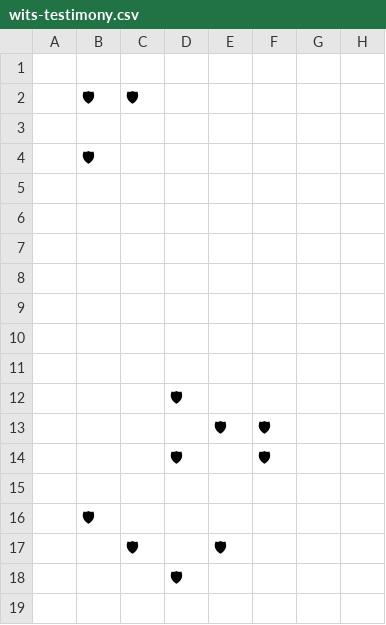
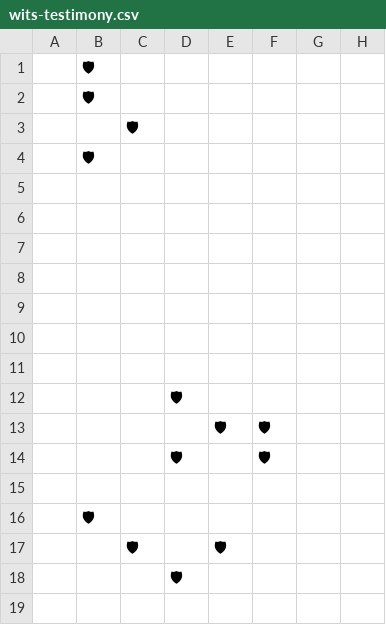
Before and after one commit to cerruhh/wits-engine, a CSV file: Maps/wits-testimony.csv, drawn as a sheet; only a part is shown; the diff names each change by its address in the sheet, - before the commit and + after, or states it on an @@ line.

```diff
--- a/Maps/wits-testimony.csv
+++ b/Maps/wits-testimony.csv
-B1: (empty)
+B1: 🛡
-C2: 🛡
+C2: (empty)
-C3: (empty)
+C3: 🛡
```
Also changed, not shown: 3 other files.
